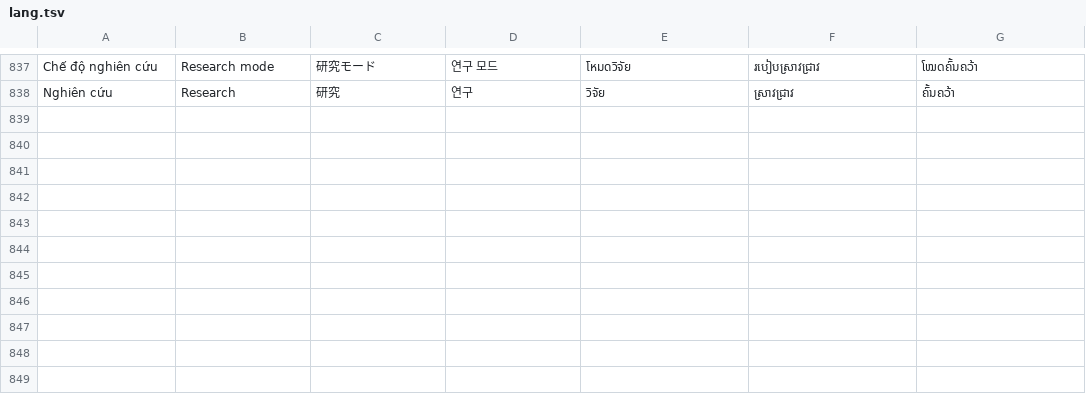
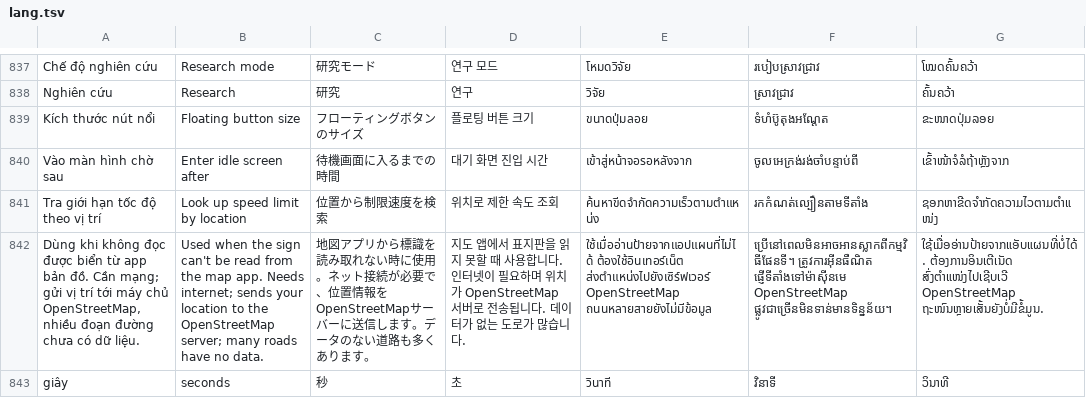
Before and after one commit to langtucute9x-create/sk-link-android, a TSV file: app/src/main/res/raw/lang.tsv, drawn as a sheet; only a part is shown, gaps mark what is left out; the diff names each change by its address in the sheet, - before the commit and + after, or states it on an @@ line.

```diff
--- a/app/src/main/res/raw/lang.tsv
+++ b/app/src/main/res/raw/lang.tsv
+row 839: Kích thước nút nổi | Floating button size | フローティングボタンのサイズ | 플로팅 버튼 크기 | ขนาดปุ่มลอย | ទំហំប៊ូតុងអណ្តែត | ຂະໜາດປຸ່ມລອຍ
+row 840: Vào màn hình chờ sau | Enter idle screen after | 待機画面に入るまでの時間 | 대기 화면 진입 시간 | เข้าสู่หน้าจอรอหลังจาก | ចូលអេក្រង់រង់ចាំបន្ទាប់ពី | ເຂົ້າໜ້າຈໍລໍຖ້າຫຼັງຈາກ
+row 841: Tra giới hạn tốc độ theo vị trí | Look up speed limit by location | 位置から制限速度を検索 | 위치로 제한 속도 조회 | ค้นหาขีดจำกัดความเร็วตามตำแหน่ง | រកកំណត់ល្បឿនតាមទីតាំង | ຊອກຫາຂີດຈຳກັດຄວາມໄວຕາມຕຳແໜ່ງ
+row 842: Dùng khi không đọc được biển từ app bản đồ. Cần mạng; gửi vị trí tới máy chủ OpenStreetMap, nhiều đoạn đường chưa có dữ liệu. | Used when the sign can't be read from the map app. Needs internet; sends your location to the OpenStreetMap server; many roads have no data. | 地図アプリから標識を読み取れない時に使用。ネット接続が必要で、位置情報をOpenStreetMapサーバーに送信します。データのない道路も多くあります。 | 지도 앱에서 표지판을 읽지 못할 때 사용합니다. 인터넷이 필요하며 위치가 OpenStreetMap 서버로 전송됩니다. 데이터가 없는 도로가 많습니다. | ใช้เมื่ออ่านป้ายจากแอปแผนที่ไม่ได้ ต้องใช้อินเทอร์เน็ต ส่งตำแหน่งไปยังเซิร์ฟเวอร์ OpenStreetMap ถนนหลายสายยังไม่มีข้อมูล | ប្រើនៅពេលមិនអាចអានស្លាកពីកម្មវិធីផែនទី។ ត្រូវការអ៊ីនធឺណិត ផ្ញើទីតាំងទៅម៉ាស៊ីនមេ OpenStreetMap ផ្លូវជាច្រើនមិនទាន់មានទិន្នន័យ។ | ໃຊ້ເມື່ອອ່ານປ້າຍຈາກແອັບແຜນທີ່ບໍ່ໄດ້. ຕ້ອງການອິນເຕີເນັດ ສົ່ງຕຳແໜ່ງໄປເຊີບເວີ OpenStreetMap ຖະໜົນຫຼາຍເສັ້ນຍັງບໍ່ມີຂໍ້ມູນ.
+row 843: giây | seconds | 秒 | 초 | วินาที | វិនាទី | ວິນາທີ
```
Also changed, not shown: 8 other files.
